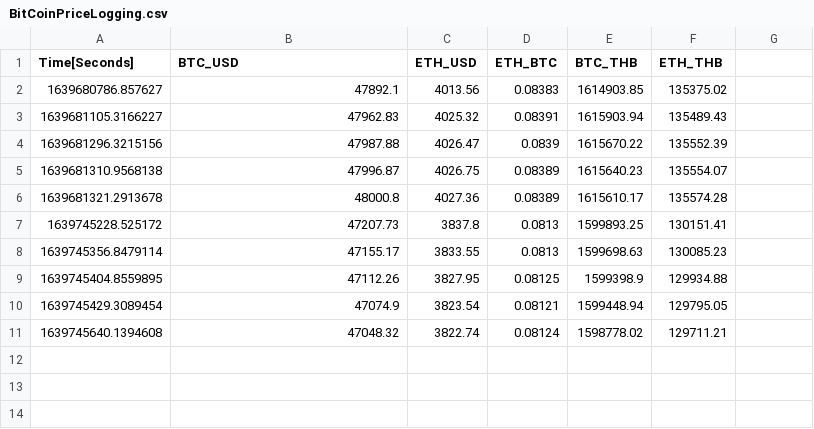
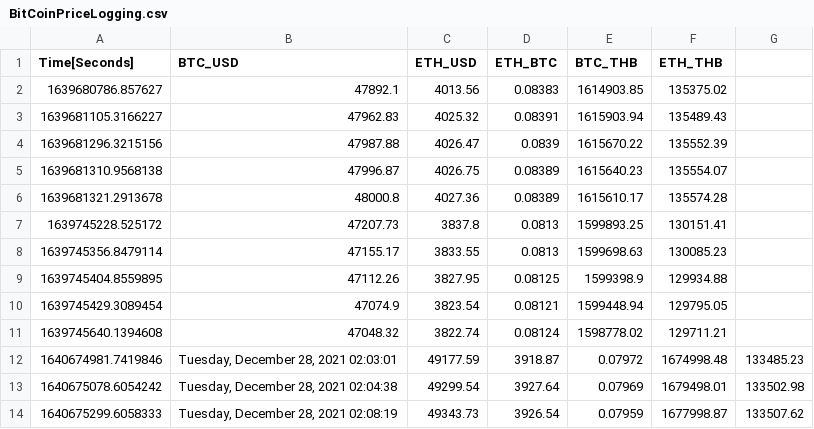
Before and after one commit to GameTL/General-Web-Scrapping, a CSV file: Crytoprice_logger/BitCoinPriceLogging.csv, drawn as a sheet.

```diff
--- a/Crytoprice_logger/BitCoinPriceLogging.csv
+++ b/Crytoprice_logger/BitCoinPriceLogging.csv
@@ -11 +11,4 @@ Time[Seconds], BTC_USD, ETH_USD, ETH_BTC, BTC_THB, ETH_THB
 "1639745640.1394608","47048.32","3822.74","0.08124","1598778.02","129711.21",
+"1640674981.7419846","Tuesday, December 28, 2021 02:03:01","49177.59","3918.87","0.07972","1674998.48","133485.23",
+"1640675078.6054242","Tuesday, December 28, 2021 02:04:38","49299.54","3927.64","0.07969","1679498.01","133502.98",
+"1640675299.6058333","Tuesday, December 28, 2021 02:08:19","49343.73","3926.54","0.07959","1677998.87","133507.62",
```
Also changed, not shown: Nicehash_logger/NiceHashBalance.csv, 3 other files.
